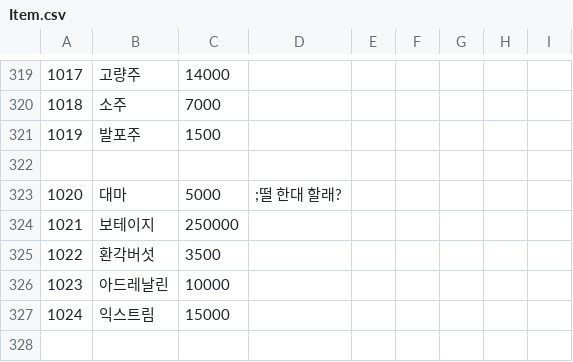
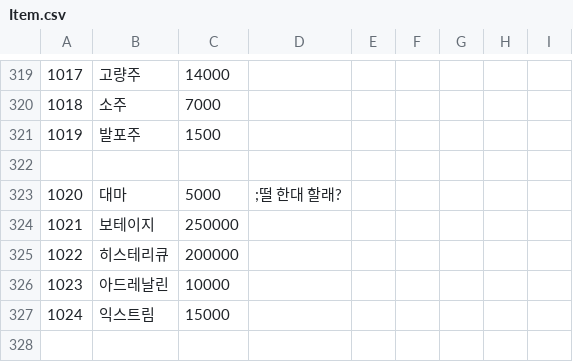
Before and after one commit to keisiki/TWKR-Textbung, a CSV file: CSV/Item.csv, drawn as a sheet; only a part is shown, gaps mark what is left out.

```diff
--- a/CSV/Item.csv
+++ b/CSV/Item.csv
@@ -324,3 +324,3 @@
 1021,보테이지,250000
-1022,환각버섯,3500
+1022,히스테리큐,200000
 1023,아드레날린,10000
```
Also changed, not shown: CSV/CFLAG.csv, CSV/TCVAR.csv, 11 other files.
